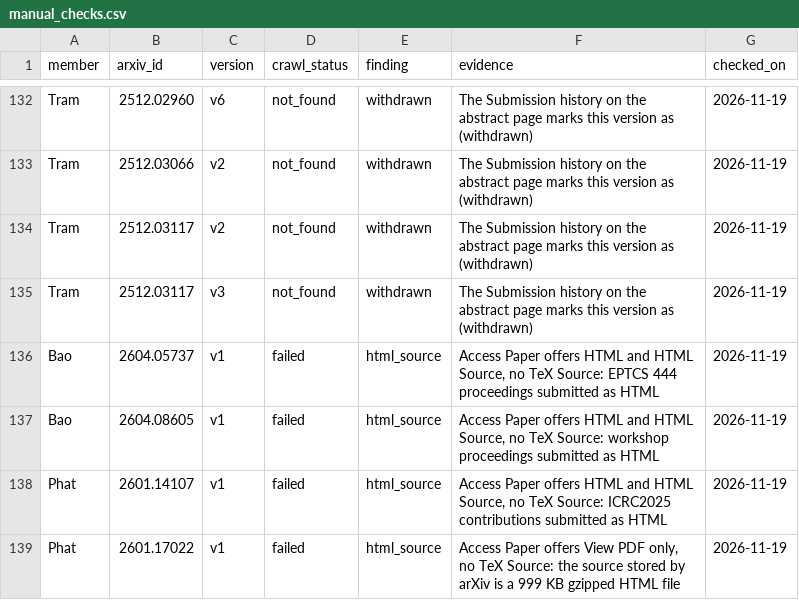
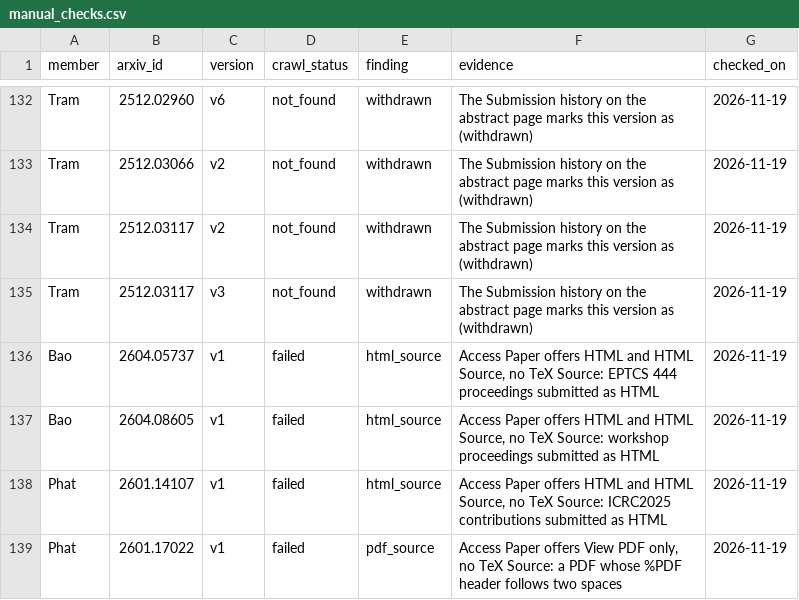
Before and after one commit to mituleefam/group11-arxiv-project-jupyter-book, a CSV file: data/m1/manual_checks.csv, drawn as a sheet; only a part is shown, gaps mark what is left out.

Commit message:
fix: correct the report against the Milestone 2 data and source checks
- M1: fix the member table; correct the 4 failed versions (3 HTML, 1 PDF) and how the versions without a source were reviewed
- M2: add version coverage, explain the validation warnings, and align the text with the exported data and the m2-final code
- Document the references left in the tree and the hand-typed references

```diff
--- a/data/m1/manual_checks.csv
+++ b/data/m1/manual_checks.csv
@@ -138,2 +138,2 @@ Bao,2604.08605,v1,failed,html_source,"Access Paper offers HTML and HTML Source,
 Phat,2601.14107,v1,failed,html_source,"Access Paper offers HTML and HTML Source, no TeX Source: ICRC2025 contributions submitted as HTML",2026-11-19
-Phat,2601.17022,v1,failed,html_source,"Access Paper offers View PDF only, no TeX Source: the source stored by arXiv is a 999 KB gzipped HTML file",2026-11-19
+Phat,2601.17022,v1,failed,pdf_source,"Access Paper offers View PDF only, no TeX Source: a PDF whose %PDF header follows two spaces",2026-11-19
```
Also changed, not shown: 18 other files.
